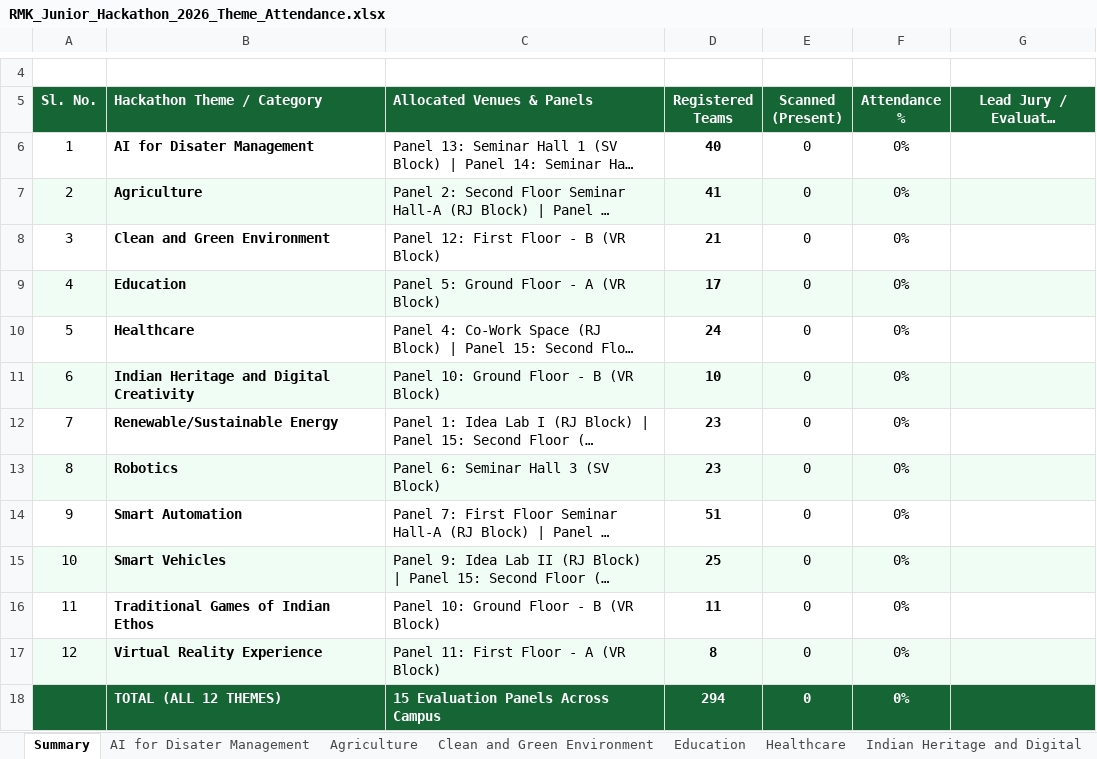
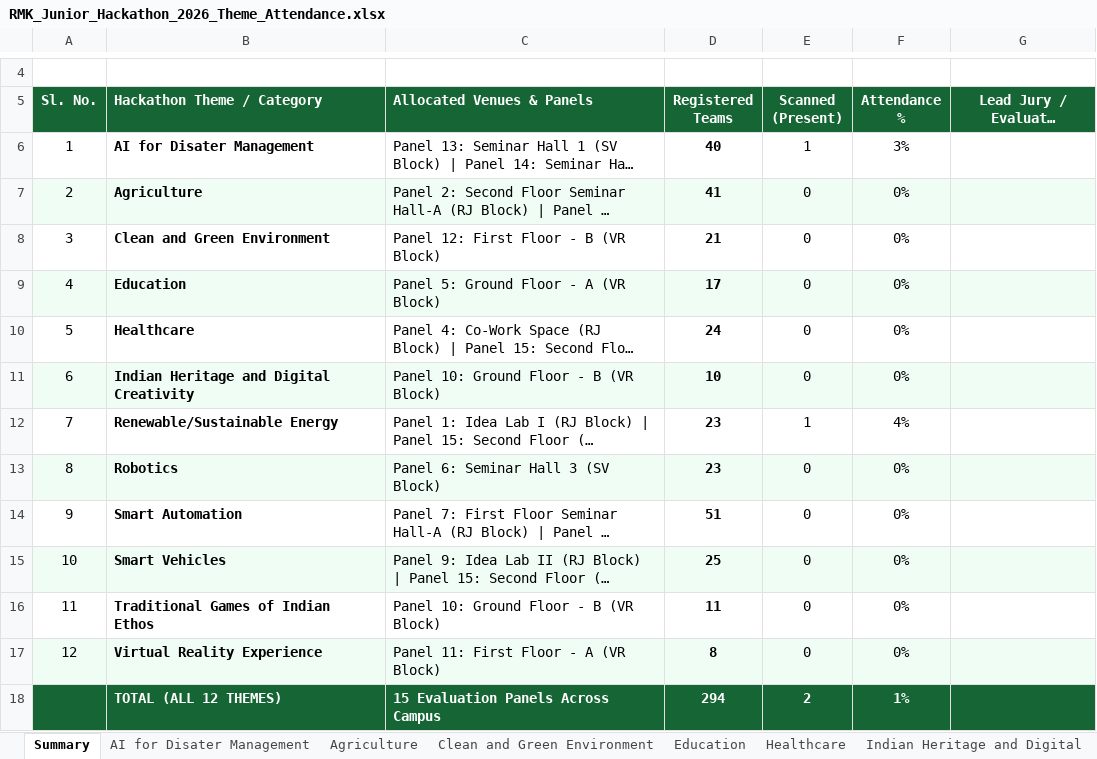
Before and after one commit to krish-mehta-01/rmk-jr-hackathon-2026, an Excel workbook: public/exports/RMK_Junior_Hackathon_2026_Theme_Attendance.xlsx, sheet Summary, drawn as a sheet; only a part is shown, gaps mark what is left out; long unchanged cells end in …; values as stored, in another font and other column widths than the file's, no borders; charts and pictures not drawn; the diff names each change by its address in the sheet, - before the commit and + after, or states it on an @@ line.

```diff
--- a/public/exports/RMK_Junior_Hackathon_2026_Theme_Attendance.xlsx (sheet Summary)
+++ b/public/exports/RMK_Junior_Hackathon_2026_Theme_Attendance.xlsx (sheet Summary)
-E6 (Scanned (Present)): 0
+E6 (Scanned (Present)): 1
-F6 (Attendance %): 0%
+F6 (Attendance %): 3%
-E12 (Scanned (Present)): 0
+E12 (Scanned (Present)): 1
-F12 (Attendance %): 0%
+F12 (Attendance %): 4%
-E18 (Scanned (Present)): 0
+E18 (Scanned (Present)): 2
-F18 (Attendance %): 0%
+F18 (Attendance %): 1%
```
Also changed, not shown: sheet RenewableSustainable Energy, sheet AI for Disater Management, public/exports/RMK_Junior_Hackathon_2026_Venue_Attendance.xlsx, 7 other files.
